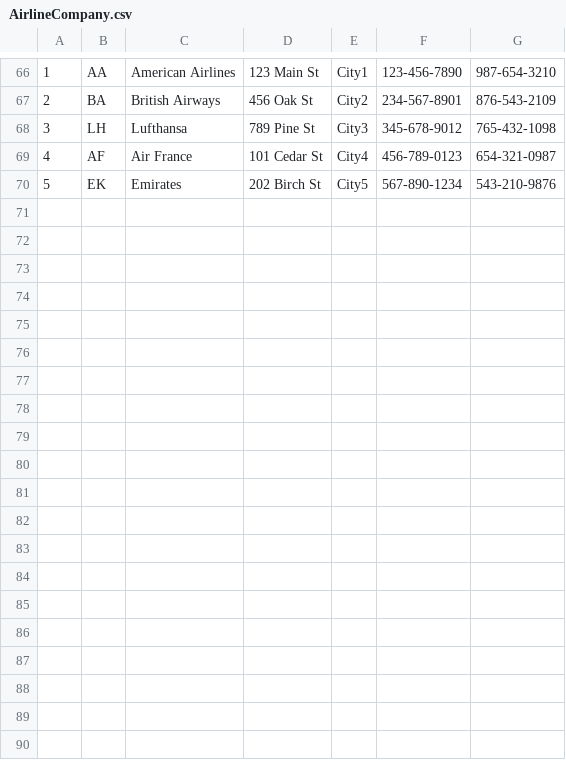
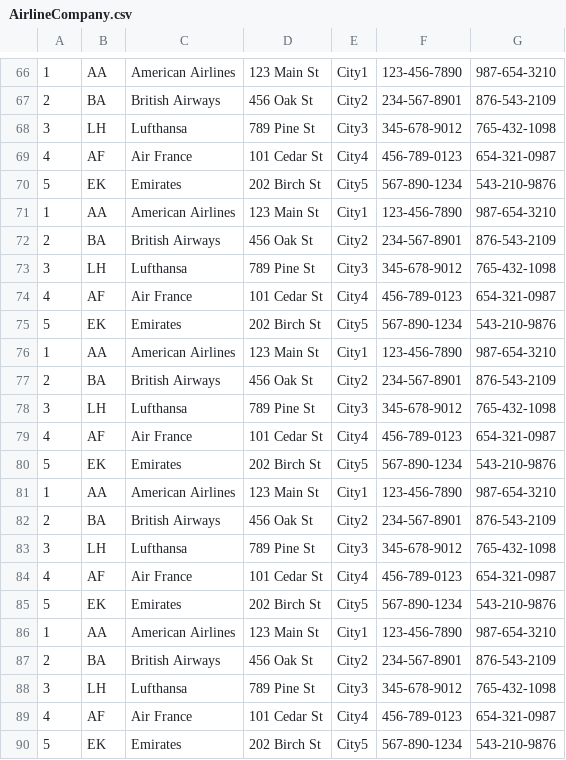
Before and after one commit to AlthausDev/Training-Projects-multirepo, a CSV file: pa/althaus/dam/javaproyect/aeropuerto/model/data/AirlineCompany.csv, drawn as a sheet; only a part is shown, gaps mark what is left out; the diff names each change by its address in the sheet, - before the commit and + after, or states it on an @@ line.

```diff
--- a/pa/althaus/dam/javaproyect/aeropuerto/model/data/AirlineCompany.csv
+++ b/pa/althaus/dam/javaproyect/aeropuerto/model/data/AirlineCompany.csv
+row 71: 1 | AA | American Airlines | 123 Main St | City1 | 123-456-7890 | 987-654-3210
+row 72: 2 | BA | British Airways | 456 Oak St | City2 | 234-567-8901 | 876-543-2109
+row 73: 3 | LH | Lufthansa | 789 Pine St | City3 | 345-678-9012 | 765-432-1098
+row 74: 4 | AF | Air France | 101 Cedar St | City4 | 456-789-0123 | 654-321-0987
+row 75: 5 | EK | Emirates | 202 Birch St | City5 | 567-890-1234 | 543-210-9876
+row 76: 1 | AA | American Airlines | 123 Main St | City1 | 123-456-7890 | 987-654-3210
+row 77: 2 | BA | British Airways | 456 Oak St | City2 | 234-567-8901 | 876-543-2109
+row 78: 3 | LH | Lufthansa | 789 Pine St | City3 | 345-678-9012 | 765-432-1098
+row 79: 4 | AF | Air France | 101 Cedar St | City4 | 456-789-0123 | 654-321-0987
+row 80: 5 | EK | Emirates | 202 Birch St | City5 | 567-890-1234 | 543-210-9876
+row 81: 1 | AA | American Airlines | 123 Main St | City1 | 123-456-7890 | 987-654-3210
+row 82: 2 | BA | British Airways | 456 Oak St | City2 | 234-567-8901 | 876-543-2109
+row 83: 3 | LH | Lufthansa | 789 Pine St | City3 | 345-678-9012 | 765-432-1098
+row 84: 4 | AF | Air France | 101 Cedar St | City4 | 456-789-0123 | 654-321-0987
+row 85: 5 | EK | Emirates | 202 Birch St | City5 | 567-890-1234 | 543-210-9876
+row 86: 1 | AA | American Airlines | 123 Main St | City1 | 123-456-7890 | 987-654-3210
+row 87: 2 | BA | British Airways | 456 Oak St | City2 | 234-567-8901 | 876-543-2109
+row 88: 3 | LH | Lufthansa | 789 Pine St | City3 | 345-678-9012 | 765-432-1098
+row 89: 4 | AF | Air France | 101 Cedar St | City4 | 456-789-0123 | 654-321-0987
+row 90: 5 | EK | Emirates | 202 Birch St | City5 | 567-890-1234 | 543-210-9876
```
Also changed, not shown: pa/althaus/dam/javaproyect/aeropuerto/model/data/Airport.csv, pa/althaus/dam/javaproyect/aeropuerto/model/data/DailyFlight.csv, 9 other files.
